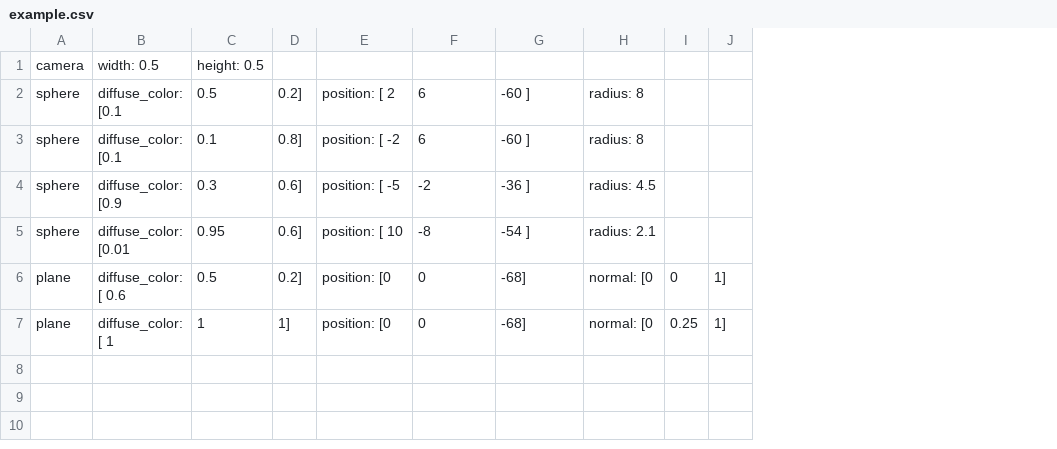
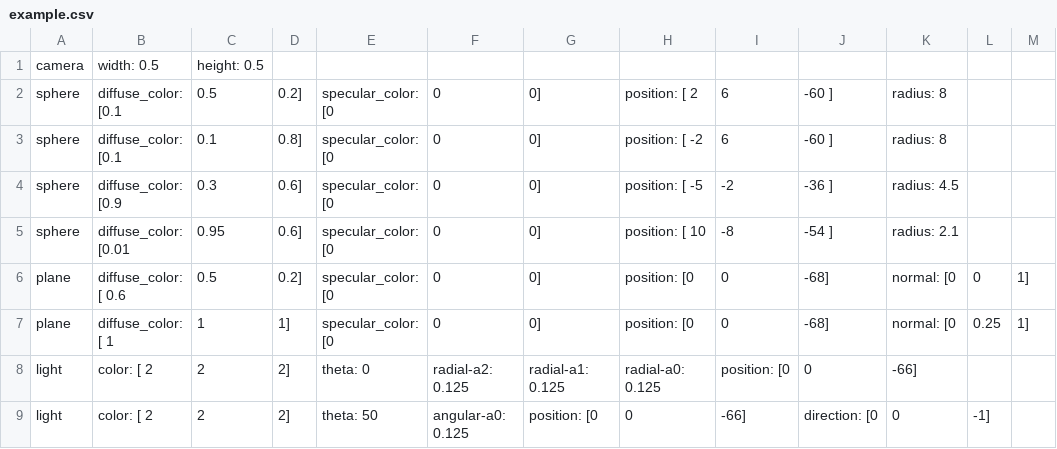
Before and after one commit to petetetete/cs430-project3, a CSV file: examples/example.csv, drawn as a sheet; the diff names each change by its address in the sheet, - before the commit and + after, or states it on an @@ line.

Commit message:
Implement light parsing functionality

```diff
--- a/examples/example.csv
+++ b/examples/example.csv
+column E, rows 2-7: all specular_color: [0
+column F, rows 2-7: all 0
+column G, rows 2-7: all 0]
+row 8: light | color: [ 2 | 2 | 2] | theta: 0 | radial-a2: 0.125 | radial-a1: 0.125 | radial-a0: 0.125 | position: [0 | 0 | -66]
+row 9: light | color: [ 2 | 2 | 2] | theta: 50 | angular-a0: 0.125 | position: [0 | 0 | -66] | direction: [0 | 0 | -1]
```
Also changed, not shown: examples/solar.csv, 2 other files.
